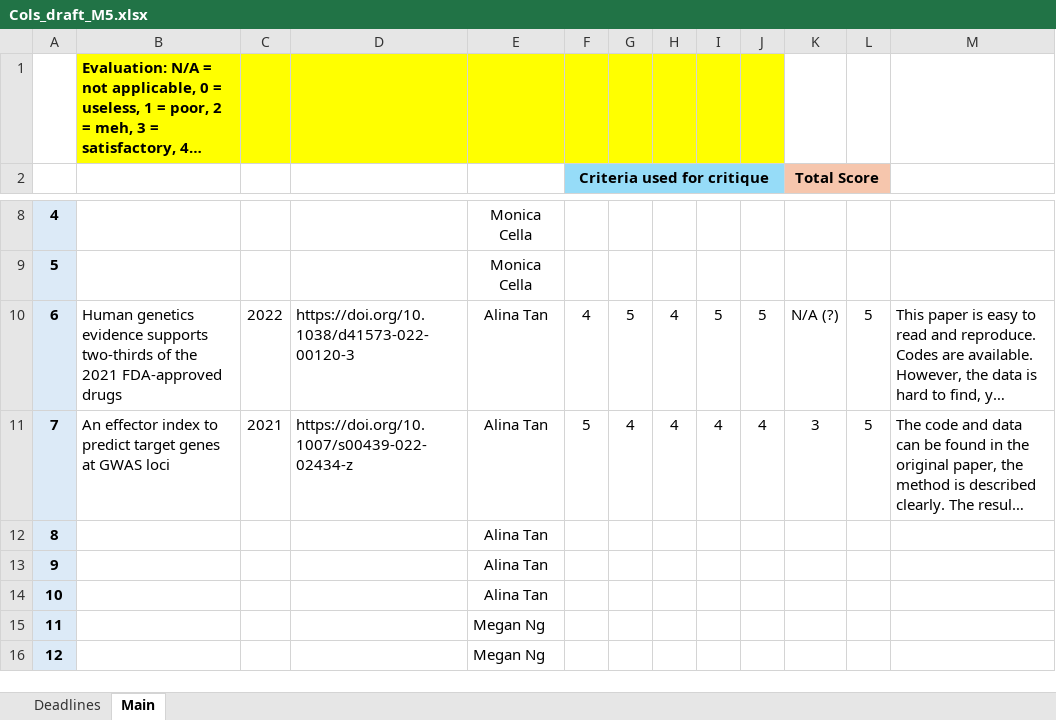
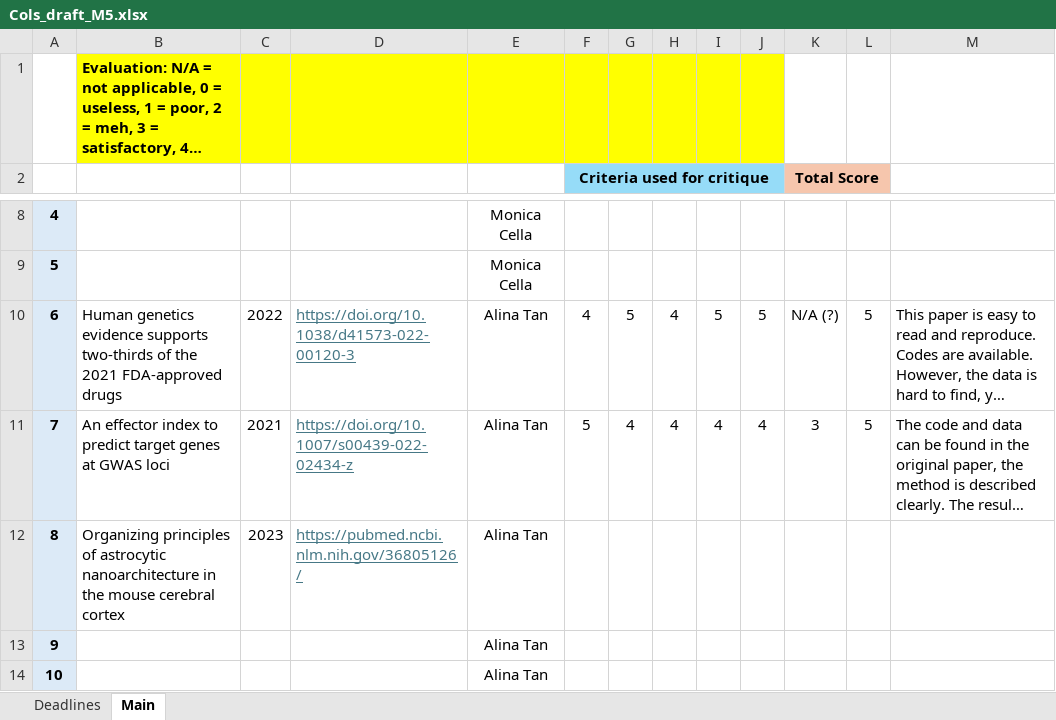
Before and after one commit to rfritzdj/QLSC600D2_2025_M5A1, an Excel workbook: Cols_draft_M5.xlsx, sheet Main, drawn as a sheet; only a part is shown, gaps mark what is left out; the shorter side is filled out with more unchanged rows; long unchanged cells end in …; values as stored, in another font and other column widths than the file's, no borders; the diff names each change by its address in the sheet, - before the commit and + after, or states it on an @@ line.

```diff
--- a/Cols_draft_M5.xlsx (sheet Main)
+++ b/Cols_draft_M5.xlsx (sheet Main)
@@ D10:D11 underline: off → on, text colour: black → #467886 @@
-B12: (empty)
+B12: Organizing principles of astrocytic nanoarchitecture in the mouse cerebral cortex
-C12: (empty)
+C12: 2023
-D12: (empty)
+D12: https://pubmed.ncbi.nlm.nih.gov/36805126/
```
Also changed, not shown: 3 other files.
